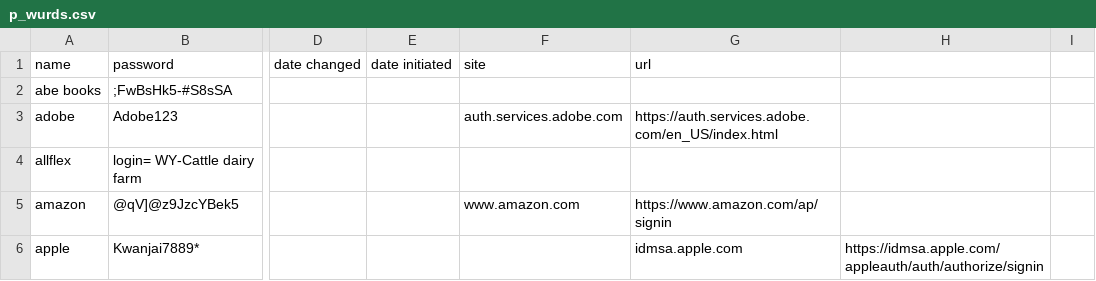
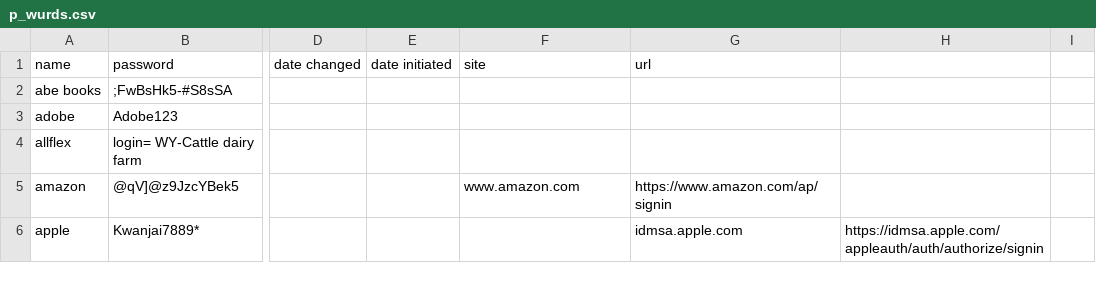
Before and after one commit to awood333/p_wurds, a CSV file: p_wurds.csv, drawn as a sheet; only a part is shown, gaps mark what is left out; the diff names each change by its address in the sheet, - before the commit and + after, or states it on an @@ line.

Commit message:
Update p_wurds.csv

```diff
--- a/p_wurds.csv
+++ b/p_wurds.csv
-F3 (site): auth.services.adobe.com
+F3 (site): (empty)
-G3 (url): https://auth.services.adobe.com/en_US/index.html
+G3 (url): (empty)
```
